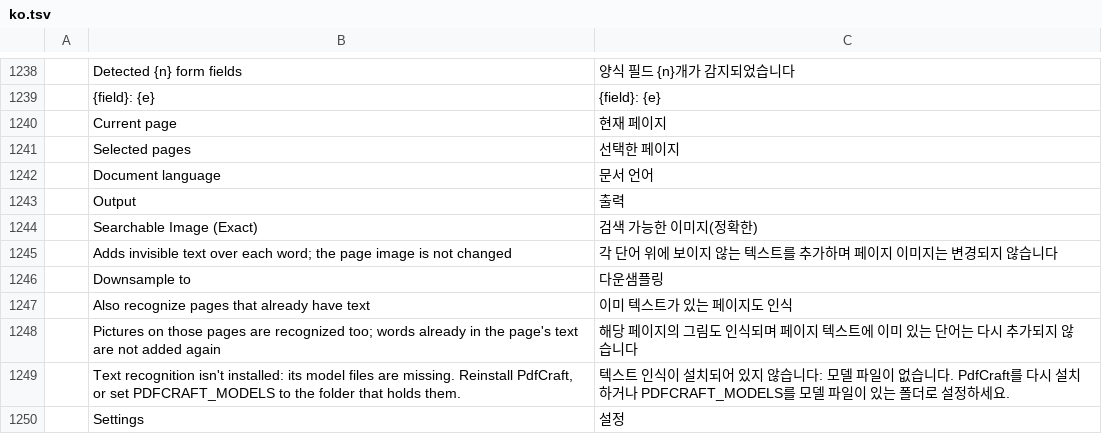
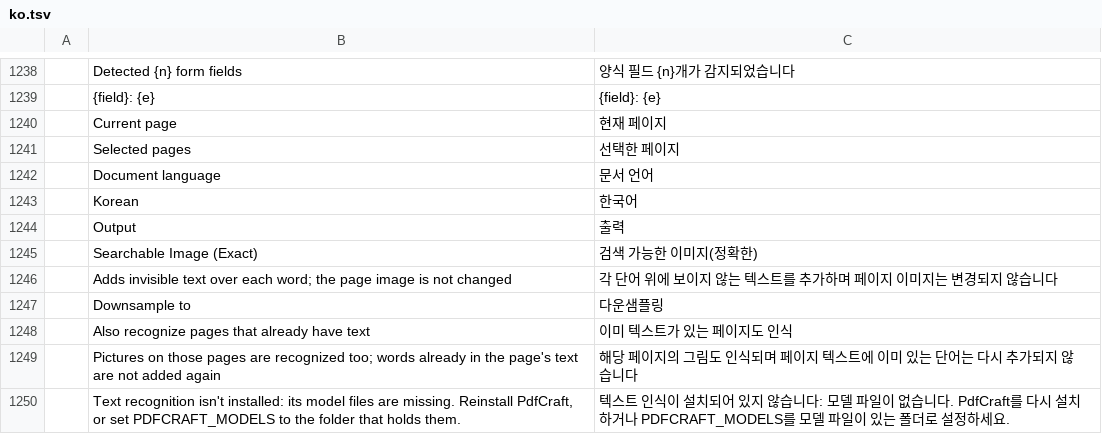
Before and after one commit to homeass/pdfcraft, a TSV file: crates/ui-egui/src/i18n/ko.tsv, drawn as a sheet; only a part is shown, gaps mark what is left out; the shorter side is filled out with more unchanged rows; the diff names each change by its address in the sheet, - before the commit and + after, or states it on an @@ line.

Commit message:
macos: read korean scans with the vision framework, laid back as searchable hangul (kmacos2)

```diff
--- a/crates/ui-egui/src/i18n/ko.tsv
+++ b/crates/ui-egui/src/i18n/ko.tsv
+row 1243:  | Korean | 한국어
```
Also changed, not shown: 17 other files.
